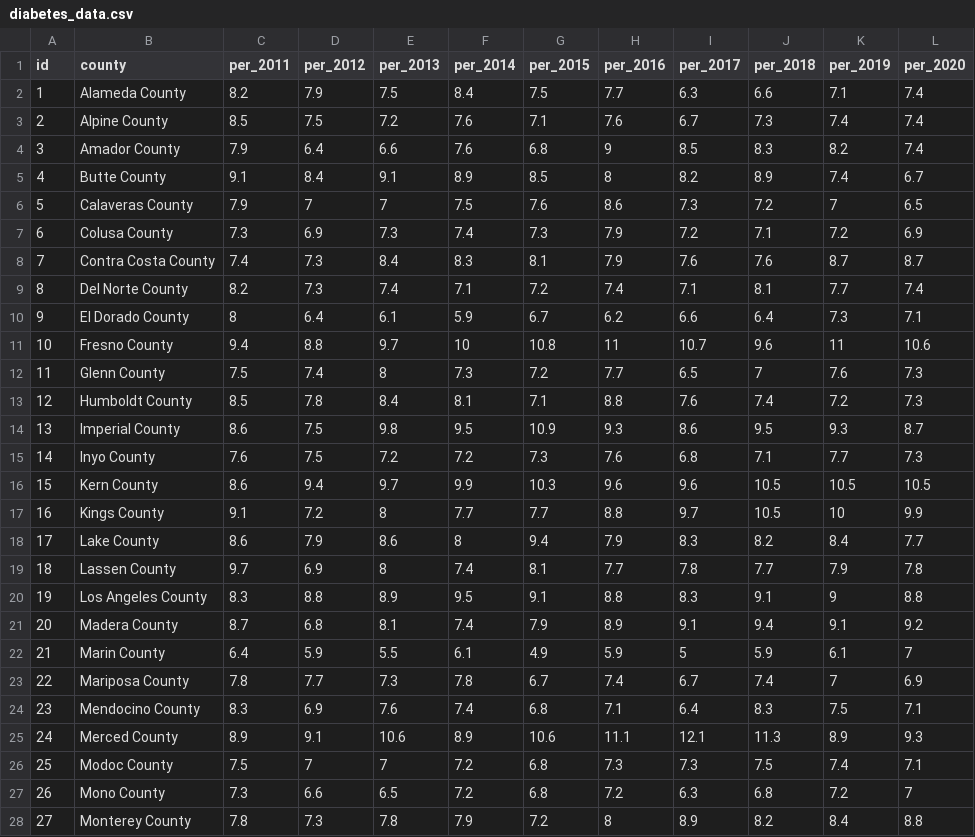
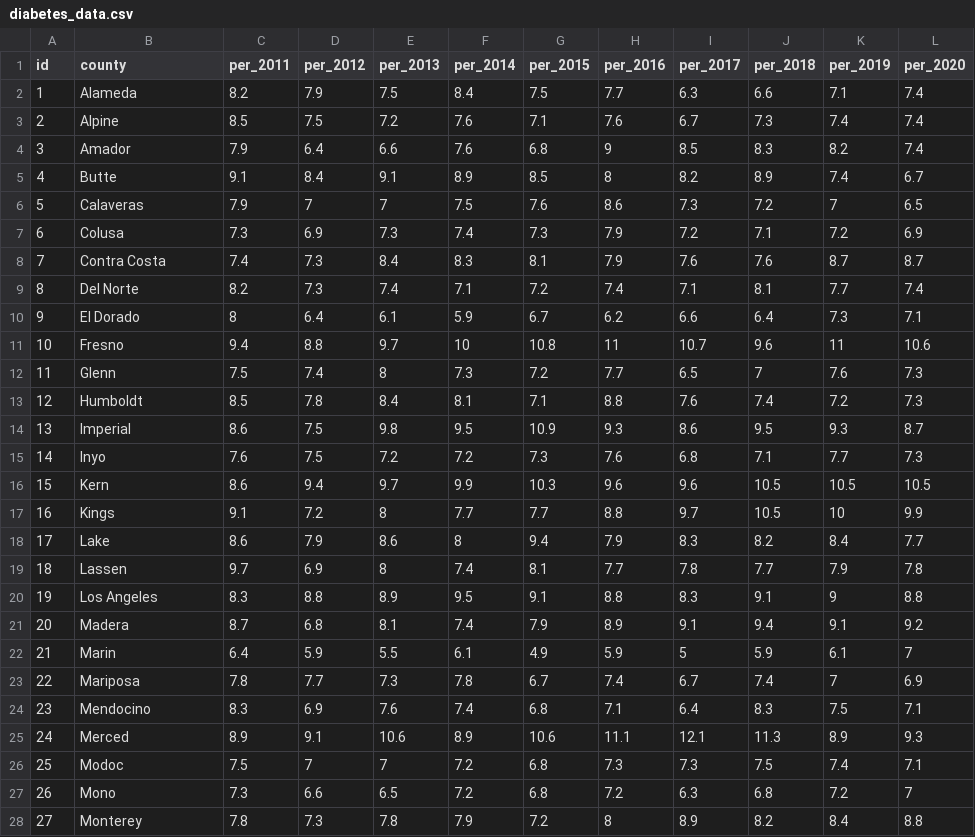
Before and after one commit to lcasesa/Unit-3, a CSV file: data/diabetes_data.csv, drawn as a sheet; only a part is shown; the diff covers the shown part only.

```diff
--- a/data/diabetes_data.csv
+++ b/data/diabetes_data.csv
@@ -1,28 +1,28 @@
 id,county,per_2011,per_2012,per_2013,per_2014,per_2015,per_2016,per_2017,per_2018,per_2019,per_2020
-1,Alameda County,8.2,7.9,7.5,8.4,7.5,7.7,6.3,6.6,7.1,7.4
-2,Alpine County,8.5,7.5,7.2,7.6,7.1,7.6,6.7,7.3,7.4,7.4
-3,Amador County,7.9,6.4,6.6,7.6,6.8,9,8.5,8.3,8.2,7.4
-4,Butte County,9.1,8.4,9.1,8.9,8.5,8,8.2,8.9,7.4,6.7
-5,Calaveras County,7.9,7,7,7.5,7.6,8.6,7.3,7.2,7,6.5
-6,Colusa County,7.3,6.9,7.3,7.4,7.3,7.9,7.2,7.1,7.2,6.9
-7,Contra Costa County,7.4,7.3,8.4,8.3,8.1,7.9,7.6,7.6,8.7,8.7
-8,Del Norte County,8.2,7.3,7.4,7.1,7.2,7.4,7.1,8.1,7.7,7.4
-9,El Dorado County,8,6.4,6.1,5.9,6.7,6.2,6.6,6.4,7.3,7.1
-10,Fresno County,9.4,8.8,9.7,10,10.8,11,10.7,9.6,11,10.6
-11,Glenn County,7.5,7.4,8,7.3,7.2,7.7,6.5,7,7.6,7.3
-12,Humboldt County,8.5,7.8,8.4,8.1,7.1,8.8,7.6,7.4,7.2,7.3
-13,Imperial County,8.6,7.5,9.8,9.5,10.9,9.3,8.6,9.5,9.3,8.7
-14,Inyo County,7.6,7.5,7.2,7.2,7.3,7.6,6.8,7.1,7.7,7.3
-15,Kern County,8.6,9.4,9.7,9.9,10.3,9.6,9.6,10.5,10.5,10.5
-16,Kings County,9.1,7.2,8,7.7,7.7,8.8,9.7,10.5,10,9.9
-17,Lake County,8.6,7.9,8.6,8,9.4,7.9,8.3,8.2,8.4,7.7
-18,Lassen County,9.7,6.9,8,7.4,8.1,7.7,7.8,7.7,7.9,7.8
-19,Los Angeles County,8.3,8.8,8.9,9.5,9.1,8.8,8.3,9.1,9,8.8
-20,Madera County,8.7,6.8,8.1,7.4,7.9,8.9,9.1,9.4,9.1,9.2
-21,Marin County,6.4,5.9,5.5,6.1,4.9,5.9,5,5.9,6.1,7
-22,Mariposa County,7.8,7.7,7.3,7.8,6.7,7.4,6.7,7.4,7,6.9
-23,Mendocino County,8.3,6.9,7.6,7.4,6.8,7.1,6.4,8.3,7.5,7.1
-24,Merced County,8.9,9.1,10.6,8.9,10.6,11.1,12.1,11.3,8.9,9.3
-25,Modoc County,7.5,7,7,7.2,6.8,7.3,7.3,7.5,7.4,7.1
-26,Mono County,7.3,6.6,6.5,7.2,6.8,7.2,6.3,6.8,7.2,7
-27,Monterey County,7.8,7.3,7.8,7.9,7.2,8,8.9,8.2,8.4,8.8
+1,Alameda,8.2,7.9,7.5,8.4,7.5,7.7,6.3,6.6,7.1,7.4
+2,Alpine,8.5,7.5,7.2,7.6,7.1,7.6,6.7,7.3,7.4,7.4
+3,Amador,7.9,6.4,6.6,7.6,6.8,9,8.5,8.3,8.2,7.4
+4,Butte,9.1,8.4,9.1,8.9,8.5,8,8.2,8.9,7.4,6.7
+5,Calaveras,7.9,7,7,7.5,7.6,8.6,7.3,7.2,7,6.5
+6,Colusa,7.3,6.9,7.3,7.4,7.3,7.9,7.2,7.1,7.2,6.9
+7,Contra Costa,7.4,7.3,8.4,8.3,8.1,7.9,7.6,7.6,8.7,8.7
+8,Del Norte,8.2,7.3,7.4,7.1,7.2,7.4,7.1,8.1,7.7,7.4
+9,El Dorado,8,6.4,6.1,5.9,6.7,6.2,6.6,6.4,7.3,7.1
+10,Fresno,9.4,8.8,9.7,10,10.8,11,10.7,9.6,11,10.6
+11,Glenn,7.5,7.4,8,7.3,7.2,7.7,6.5,7,7.6,7.3
+12,Humboldt,8.5,7.8,8.4,8.1,7.1,8.8,7.6,7.4,7.2,7.3
+13,Imperial,8.6,7.5,9.8,9.5,10.9,9.3,8.6,9.5,9.3,8.7
+14,Inyo,7.6,7.5,7.2,7.2,7.3,7.6,6.8,7.1,7.7,7.3
+15,Kern,8.6,9.4,9.7,9.9,10.3,9.6,9.6,10.5,10.5,10.5
+16,Kings,9.1,7.2,8,7.7,7.7,8.8,9.7,10.5,10,9.9
+17,Lake,8.6,7.9,8.6,8,9.4,7.9,8.3,8.2,8.4,7.7
+18,Lassen,9.7,6.9,8,7.4,8.1,7.7,7.8,7.7,7.9,7.8
+19,Los Angeles,8.3,8.8,8.9,9.5,9.1,8.8,8.3,9.1,9,8.8
+20,Madera,8.7,6.8,8.1,7.4,7.9,8.9,9.1,9.4,9.1,9.2
+21,Marin,6.4,5.9,5.5,6.1,4.9,5.9,5,5.9,6.1,7
+22,Mariposa,7.8,7.7,7.3,7.8,6.7,7.4,6.7,7.4,7,6.9
+23,Mendocino,8.3,6.9,7.6,7.4,6.8,7.1,6.4,8.3,7.5,7.1
+24,Merced,8.9,9.1,10.6,8.9,10.6,11.1,12.1,11.3,8.9,9.3
+25,Modoc,7.5,7,7,7.2,6.8,7.3,7.3,7.5,7.4,7.1
+26,Mono,7.3,6.6,6.5,7.2,6.8,7.2,6.3,6.8,7.2,7
+27,Monterey,7.8,7.3,7.8,7.9,7.2,8,8.9,8.2,8.4,8.8
```
Also changed, not shown: 31 edited cells elsewhere in this file, 3 other files.
